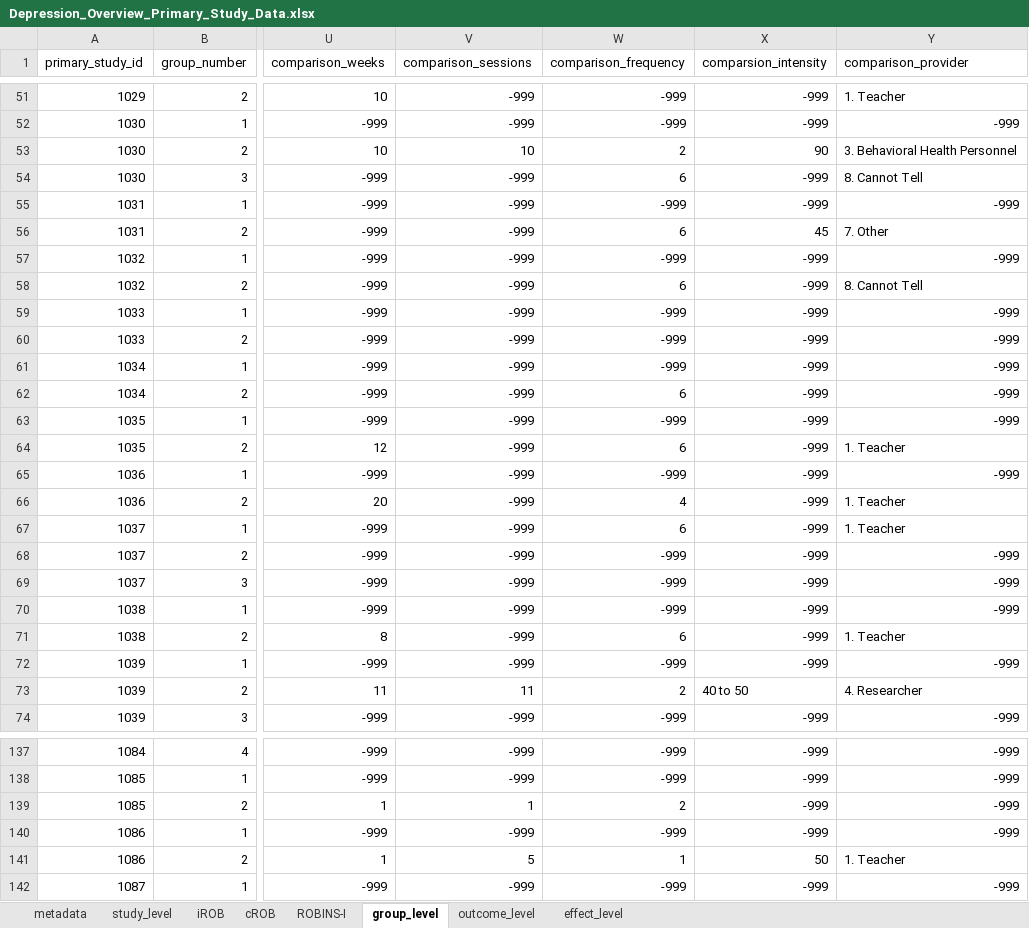
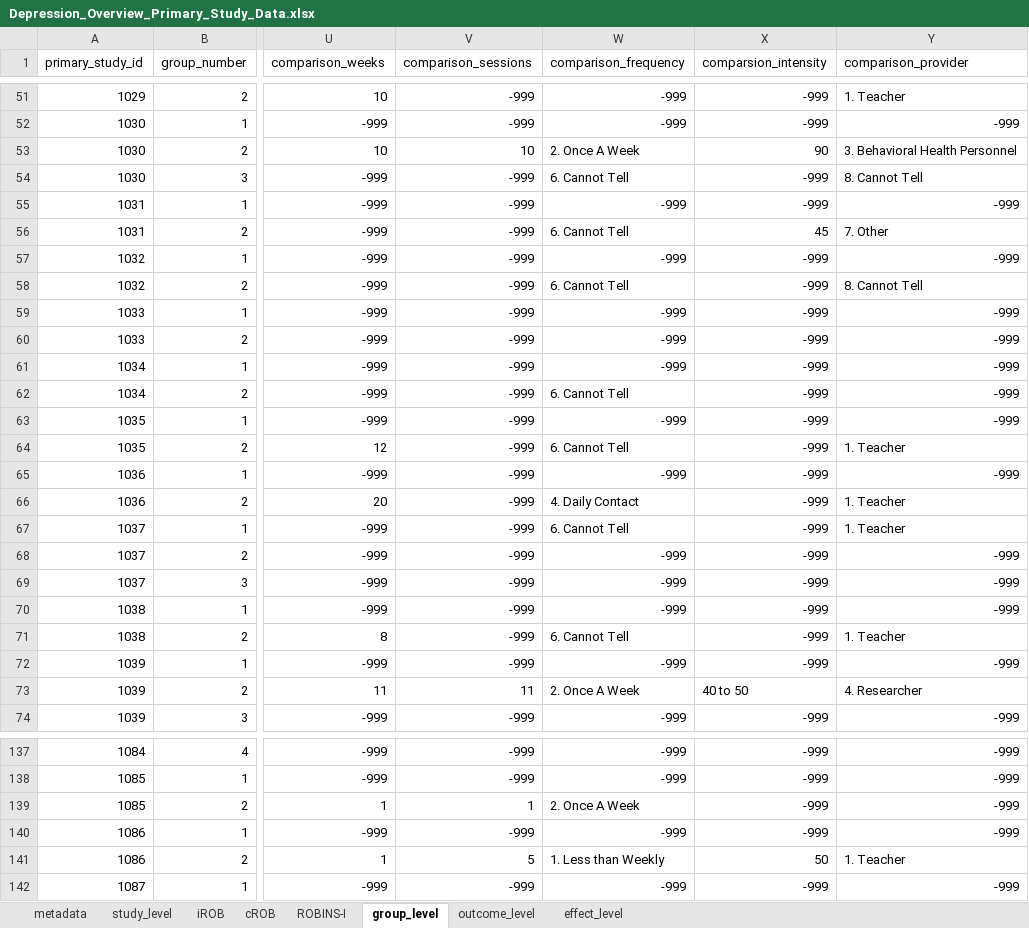
Before and after one commit to HEDCO-Institute/Depression_Prevention_Overview, an Excel workbook: data/Depression_Overview_Primary_Study_Data.xlsx, sheet group_level, drawn as a sheet; only a part is shown, gaps mark what is left out; values as stored, in another font and other column widths than the file's, no cell formats; the diff covers the shown part only; the diff names each change by its address in the sheet, - before the commit and + after, or states it on an @@ line.

```diff
--- a/data/Depression_Overview_Primary_Study_Data.xlsx (sheet group_level)
+++ b/data/Depression_Overview_Primary_Study_Data.xlsx (sheet group_level)
-W53 (comparison_frequency): 2
+W53 (comparison_frequency): 2. Once A Week
-W54 (comparison_frequency): 6
+W54 (comparison_frequency): 6. Cannot Tell
-W56 (comparison_frequency): 6
+W56 (comparison_frequency): 6. Cannot Tell
-W58 (comparison_frequency): 6
+W58 (comparison_frequency): 6. Cannot Tell
-W62 (comparison_frequency): 6
+W62 (comparison_frequency): 6. Cannot Tell
-W64 (comparison_frequency): 6
+W64 (comparison_frequency): 6. Cannot Tell
-W66 (comparison_frequency): 4
+W66 (comparison_frequency): 4. Daily Contact
-W67 (comparison_frequency): 6
+W67 (comparison_frequency): 6. Cannot Tell
-W71 (comparison_frequency): 6
+W71 (comparison_frequency): 6. Cannot Tell
-W73 (comparison_frequency): 2
+W73 (comparison_frequency): 2. Once A Week
-W139 (comparison_frequency): 2
+W139 (comparison_frequency): 2. Once A Week
-W141 (comparison_frequency): 1
+W141 (comparison_frequency): 1. Less than Weekly
```
Also changed, not shown: 27 edited cells elsewhere in this sheet, sheet effect_level, sheet metadata, sheet outcome_level, sheet study_level, cell formats, data/Depression_Overview_Eligibility_Data.xlsx, data/Depression_Overview_Meta_Analysis_Data.xlsx, 2 other files.
